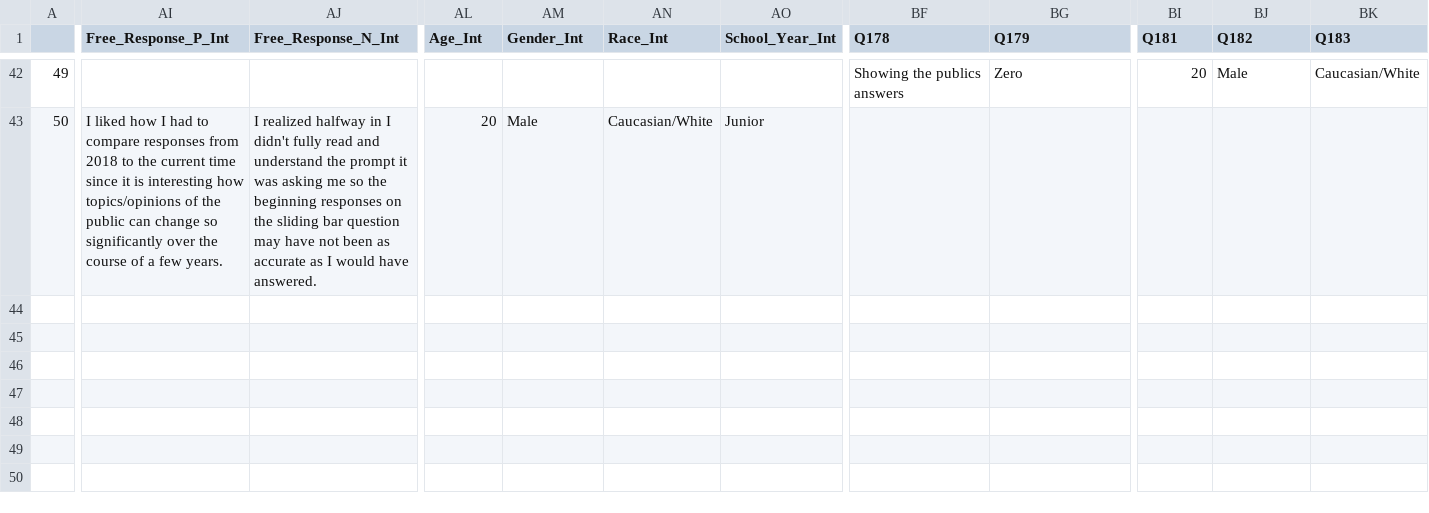
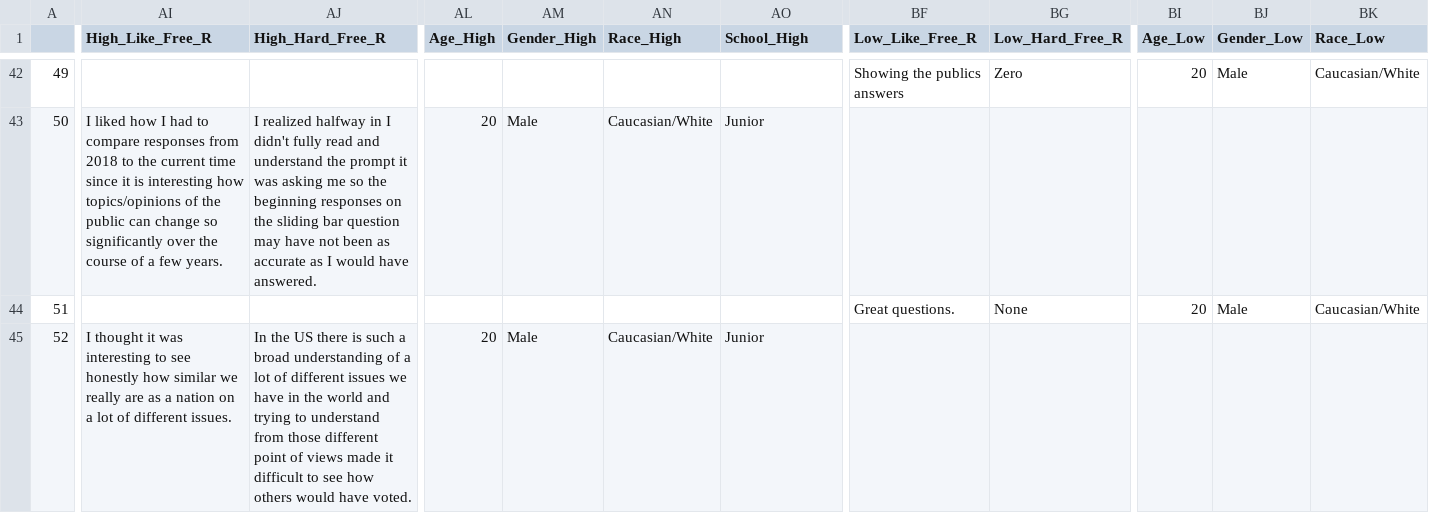
Before and after one commit to seanxduan/psych-phd, a CSV file: pilot_data_score.csv, drawn as a sheet; only a part is shown, gaps mark what is left out; rows hold the shown columns only; the diff covers the shown part only; the diff names each change by its address in the sheet, - before the commit and + after, or states it on an @@ line.

```diff
--- a/pilot_data_score.csv
+++ b/pilot_data_score.csv
-AI1: Free_Response_P_Int
+AI1: High_Like_Free_R
-AJ1: Free_Response_N_Int
+AJ1: High_Hard_Free_R
-AL1: Age_Int
+AL1: Age_High
-AM1: Gender_Int
+AM1: Gender_High
-AN1: Race_Int
+AN1: Race_High
-AO1: School_Year_Int
+AO1: School_High
-BF1: Q178
+BF1: Low_Like_Free_R
-BG1: Q179
+BG1: Low_Hard_Free_R
-BI1: Q181
+BI1: Age_Low
-BJ1: Q182
+BJ1: Gender_Low
-BK1: Q183
+BK1: Race_Low
+row 44: 51 |  |  |  |  |  |  | Great questions. | None | 20 | Male | Caucasian/White
+row 45: 52 | I thought it was interesting to see honestly how similar we really are as a nation on a lot of different issues. | In the US there is such a broad understanding of a lot of different issues we have in the world and trying to understand from those different point of views made it difficult to see how others would have voted. | 20 | Male | Caucasian/White | Junior
```
Also changed, not shown: 3 edited cells elsewhere in this file, Study 1 data and analysis/pilot_data.csv, 3 other files.
